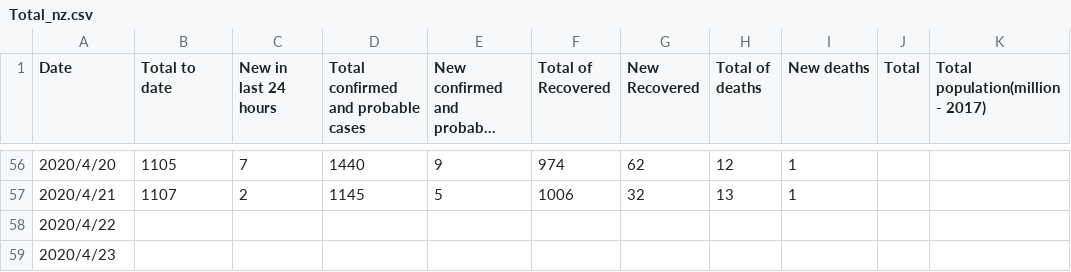
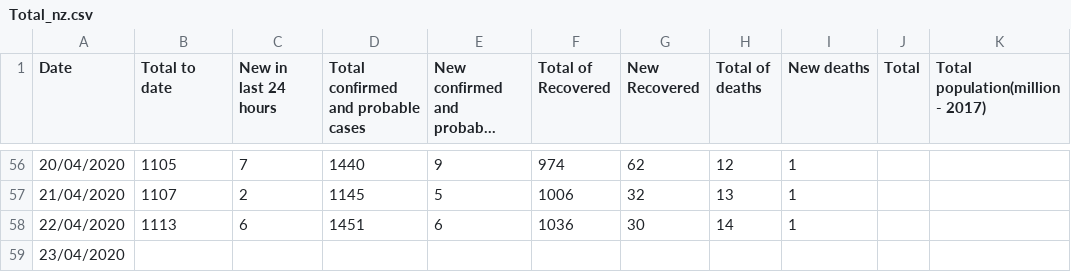
Before and after one commit to KindOPSTAR/COVID-19-NZ-DATA-ANALYSIS, a CSV file: Total_nz.csv, drawn as a sheet; only a part is shown, gaps mark what is left out; long unchanged cells end in …; the diff covers the shown part only.

```diff
--- a/Total_nz.csv
+++ b/Total_nz.csv
@@ -56,4 +56,4 @@
-2020/4/20,1105,7,1440,9,974,62,12,1,,
-2020/4/21,1107,2,1145,5,1006,32,13,1,,
-2020/4/22,,,,,,,,,,
-2020/4/23,,,,,,,,,,
+20/04/2020,1105,7,1440,9,974,62,12,1,,
+21/04/2020,1107,2,1145,5,1006,32,13,1,,
+22/04/2020,1113,6,1451,6,1036,30,14,1,,
+23/04/2020,,,,,,,,,,
```
Also changed, not shown: 55 edited cells elsewhere in this file.
